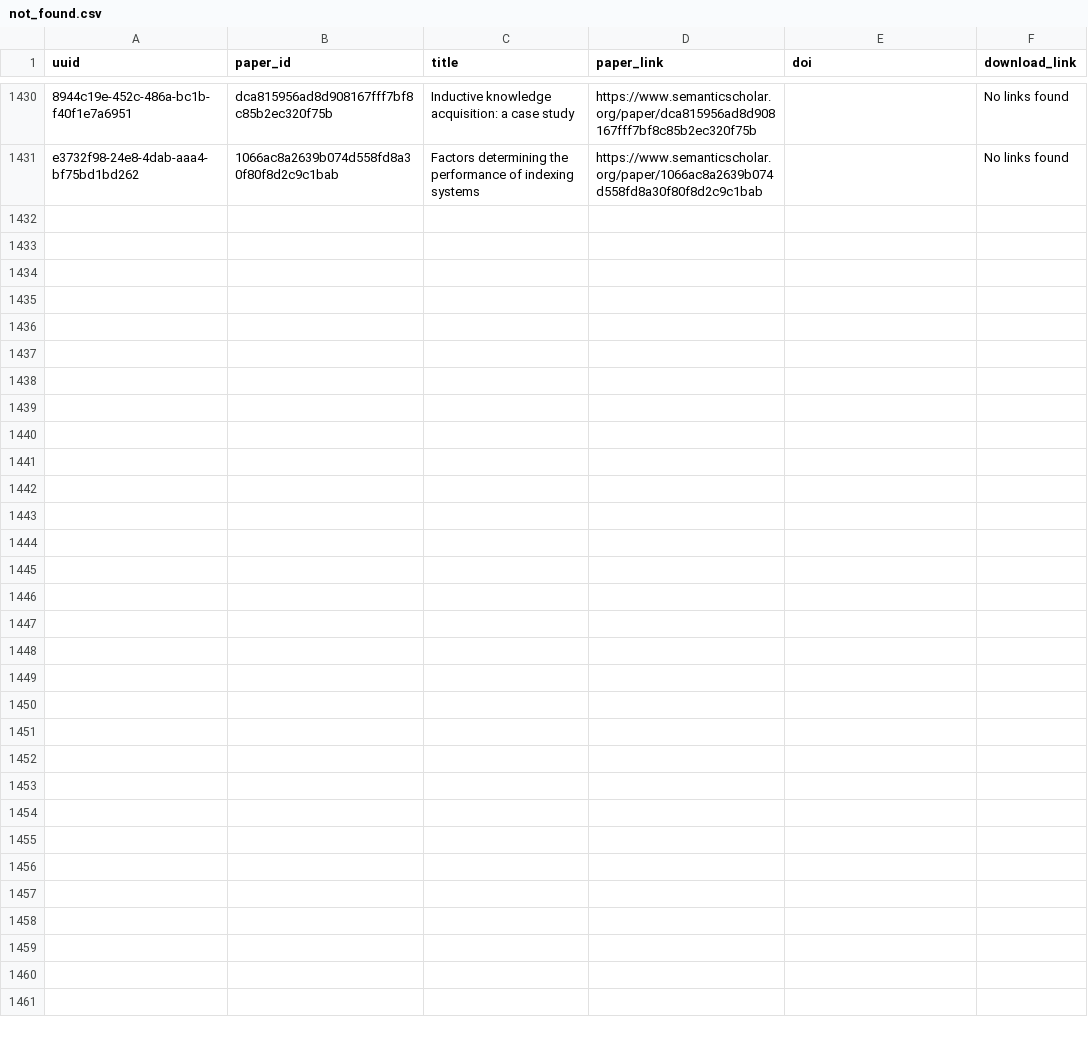
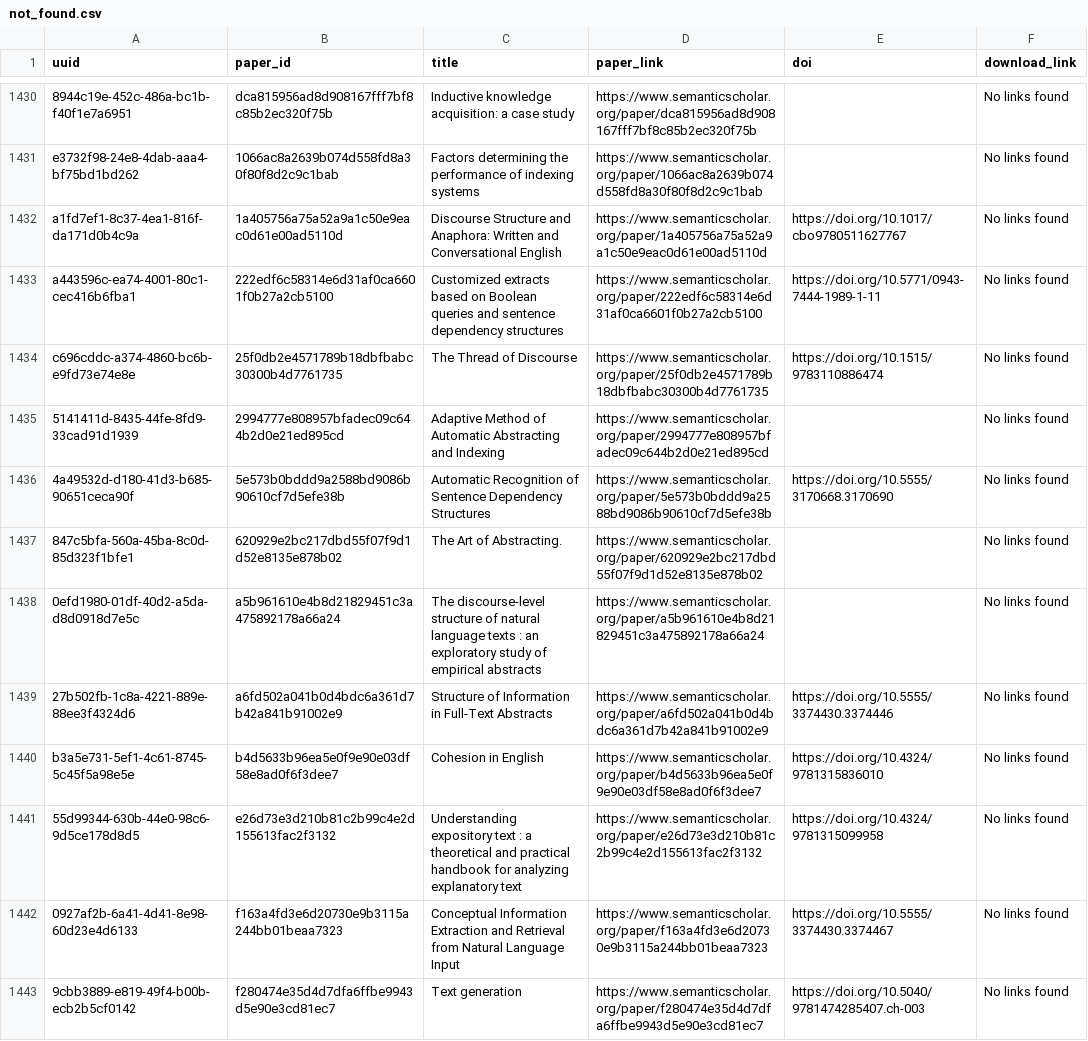
Before and after one commit to dev-SR/research-paper-downloader-pdf, a CSV file: data/info/not_found.csv, drawn as a sheet; only a part is shown, gaps mark what is left out; the diff covers the shown part only; the diff names each change by its address in the sheet, - before the commit and + after, or states it on an @@ line.

Commit message:
4724 papers downloaded

```diff
--- a/data/info/not_found.csv
+++ b/data/info/not_found.csv
+row 1432: a1fd7ef1-8c37-4ea1-816f-da171d0b4c9a | 1a405756a75a52a9a1c50e9eac0d61e00ad5110d | Discourse Structure and Anaphora: Written and Conversational English | https://www.semanticscholar.org/paper/1a405756a75a52a9a1c50e9eac0d61e00ad5110d | https://doi.org/10.1017/cbo9780511627767 | No links found
+row 1433: a443596c-ea74-4001-80c1-cec416b6fba1 | 222edf6c58314e6d31af0ca6601f0b27a2cb5100 | Customized extracts based on Boolean queries and sentence dependency structures | https://www.semanticscholar.org/paper/222edf6c58314e6d31af0ca6601f0b27a2cb5100 | https://doi.org/10.5771/0943-7444-1989-1-11 | No links found
+row 1434: c696cddc-a374-4860-bc6b-e9fd73e74e8e | 25f0db2e4571789b18dbfbabc30300b4d7761735 | The Thread of Discourse | https://www.semanticscholar.org/paper/25f0db2e4571789b18dbfbabc30300b4d7761735 | https://doi.org/10.1515/9783110886474 | No links found
+row 1435: 5141411d-8435-44fe-8fd9-33cad91d1939 | 2994777e808957bfadec09c644b2d0e21ed895cd | Adaptive Method of Automatic Abstracting and Indexing | https://www.semanticscholar.org/paper/2994777e808957bfadec09c644b2d0e21ed895cd |  | No links found
+row 1436: 4a49532d-d180-41d3-b685-90651ceca90f | 5e573b0bddd9a2588bd9086b90610cf7d5efe38b | Automatic Recognition of Sentence Dependency Structures | https://www.semanticscholar.org/paper/5e573b0bddd9a2588bd9086b90610cf7d5efe38b | https://doi.org/10.5555/3170668.3170690 | No links found
+row 1437: 847c5bfa-560a-45ba-8c0d-85d323f1bfe1 | 620929e2bc217dbd55f07f9d1d52e8135e878b02 | The Art of Abstracting. | https://www.semanticscholar.org/paper/620929e2bc217dbd55f07f9d1d52e8135e878b02 |  | No links found
+row 1438: 0efd1980-01df-40d2-a5da-d8d0918d7e5c | a5b961610e4b8d21829451c3a475892178a66a24 | The discourse-level structure of natural language texts : an exploratory study of empirical abstracts | https://www.semanticscholar.org/paper/a5b961610e4b8d21829451c3a475892178a66a24 |  | No links found
+row 1439: 27b502fb-1c8a-4221-889e-88ee3f4324d6 | a6fd502a041b0d4bdc6a361d7b42a841b91002e9 | Structure of Information in Full-Text Abstracts | https://www.semanticscholar.org/paper/a6fd502a041b0d4bdc6a361d7b42a841b91002e9 | https://doi.org/10.5555/3374430.3374446 | No links found
+row 1440: b3a5e731-5ef1-4c61-8745-5c45f5a98e5e | b4d5633b96ea5e0f9e90e03df58e8ad0f6f3dee7 | Cohesion in English | https://www.semanticscholar.org/paper/b4d5633b96ea5e0f9e90e03df58e8ad0f6f3dee7 | https://doi.org/10.4324/9781315836010 | No links found
+row 1441: 55d99344-630b-44e0-98c6-9d5ce178d8d5 | e26d73e3d210b81c2b99c4e2d155613fac2f3132 | Understanding expository text : a theoretical and practical handbook for analyzing explanatory text | https://www.semanticscholar.org/paper/e26d73e3d210b81c2b99c4e2d155613fac2f3132 | https://doi.org/10.4324/9781315099958 | No links found
+row 1442: 0927af2b-6a41-4d41-8e98-60d23e4d6133 | f163a4fd3e6d20730e9b3115a244bb01beaa7323 | Conceptual Information Extraction and Retrieval from Natural Language Input | https://www.semanticscholar.org/paper/f163a4fd3e6d20730e9b3115a244bb01beaa7323 | https://doi.org/10.5555/3374430.3374467 | No links found
+row 1443: 9cbb3889-e819-49f4-b00b-ecb2b5cf0142 | f280474e35d4d7dfa6ffbe9943d5e90e3cd81ec7 | Text generation | https://www.semanticscholar.org/paper/f280474e35d4d7dfa6ffbe9943d5e90e3cd81ec7 | https://doi.org/10.5040/9781474285407.ch-003 | No links found
```
Also changed, not shown: 11 added rows elsewhere in this file, data/info/done.csv, data/info/errors.csv, 1 other file.
